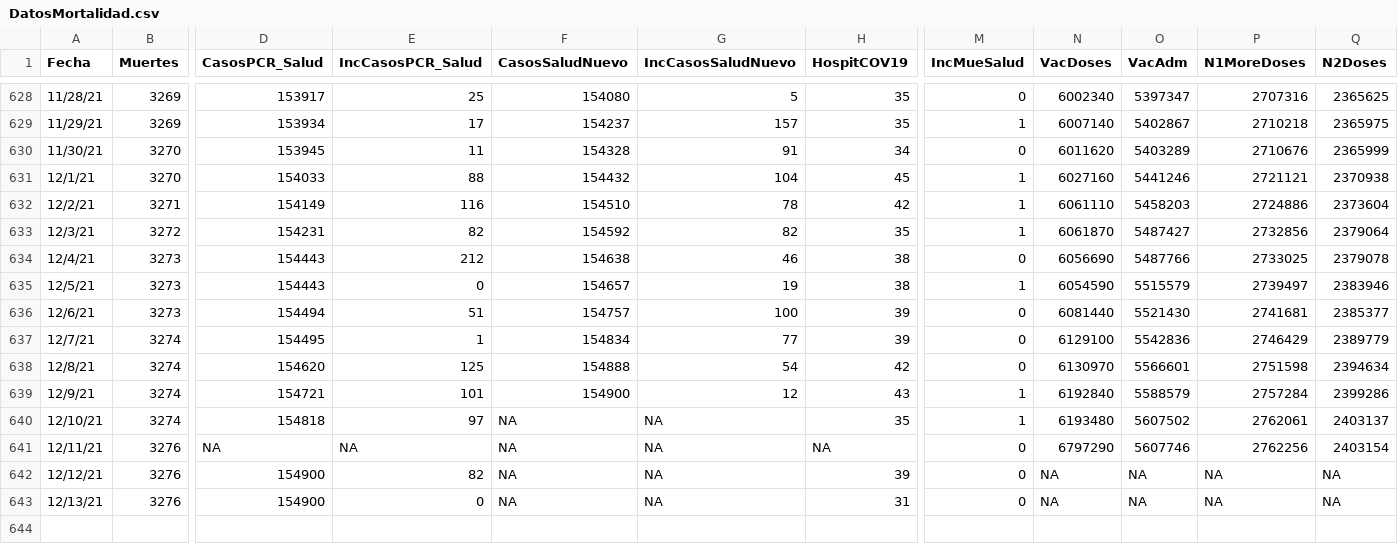
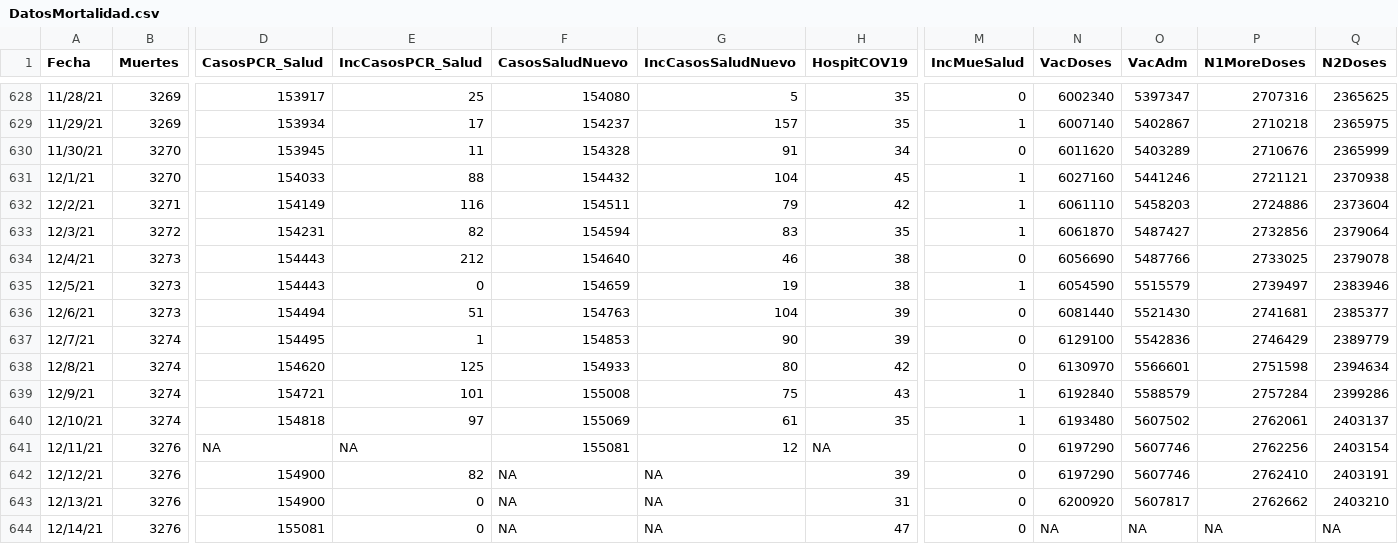
Before and after one commit to rafalab/covidpr, a CSV file: data/DatosMortalidad.csv, drawn as a sheet; only a part is shown, gaps mark what is left out; rows hold the shown columns only; the diff names each change by its address in the sheet, - before the commit and + after, or states it on an @@ line.

Commit message:
Actualizando datos de hospitalizaciones

```diff
--- a/data/DatosMortalidad.csv
+++ b/data/DatosMortalidad.csv
-F632 (CasosSaludNuevo): 154510
+F632 (CasosSaludNuevo): 154511
-G632 (IncCasosSaludNuevo): 78
+G632 (IncCasosSaludNuevo): 79
-F633 (CasosSaludNuevo): 154592
+F633 (CasosSaludNuevo): 154594
-G633 (IncCasosSaludNuevo): 82
+G633 (IncCasosSaludNuevo): 83
-F634 (CasosSaludNuevo): 154638
+F634 (CasosSaludNuevo): 154640
-F635 (CasosSaludNuevo): 154657
+F635 (CasosSaludNuevo): 154659
-F636 (CasosSaludNuevo): 154757
+F636 (CasosSaludNuevo): 154763
-G636 (IncCasosSaludNuevo): 100
+G636 (IncCasosSaludNuevo): 104
-F637 (CasosSaludNuevo): 154834
+F637 (CasosSaludNuevo): 154853
-G637 (IncCasosSaludNuevo): 77
+G637 (IncCasosSaludNuevo): 90
-F638 (CasosSaludNuevo): 154888
+F638 (CasosSaludNuevo): 154933
-G638 (IncCasosSaludNuevo): 54
+G638 (IncCasosSaludNuevo): 80
-F639 (CasosSaludNuevo): 154900
+F639 (CasosSaludNuevo): 155008
-G639 (IncCasosSaludNuevo): 12
+G639 (IncCasosSaludNuevo): 75
-F640 (CasosSaludNuevo): NA
+F640 (CasosSaludNuevo): 155069
-G640 (IncCasosSaludNuevo): NA
+G640 (IncCasosSaludNuevo): 61
-F641 (CasosSaludNuevo): NA
+F641 (CasosSaludNuevo): 155081
-G641 (IncCasosSaludNuevo): NA
+G641 (IncCasosSaludNuevo): 12
-N641 (VacDoses): 6797290
+N641 (VacDoses): 6197290
-N642 (VacDoses): NA
+N642 (VacDoses): 6197290
-O642 (VacAdm): NA
+O642 (VacAdm): 5607746
-P642 (N1MoreDoses): NA
+P642 (N1MoreDoses): 2762410
-Q642 (N2Doses): NA
+Q642 (N2Doses): 2403191
-N643 (VacDoses): NA
+N643 (VacDoses): 6200920
-O643 (VacAdm): NA
+O643 (VacAdm): 5607817
-P643 (N1MoreDoses): NA
+P643 (N1MoreDoses): 2762662
-Q643 (N2Doses): NA
+Q643 (N2Doses): 2403210
+row 644: 12/14/21 | 3276 | 155081 | 0 | NA | NA | 47 | 0 | NA | NA | NA | NA
```
